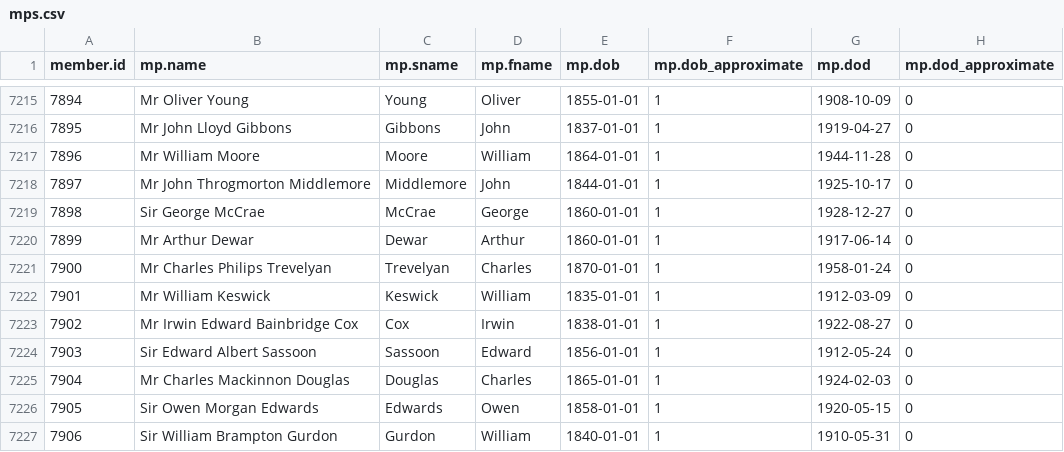
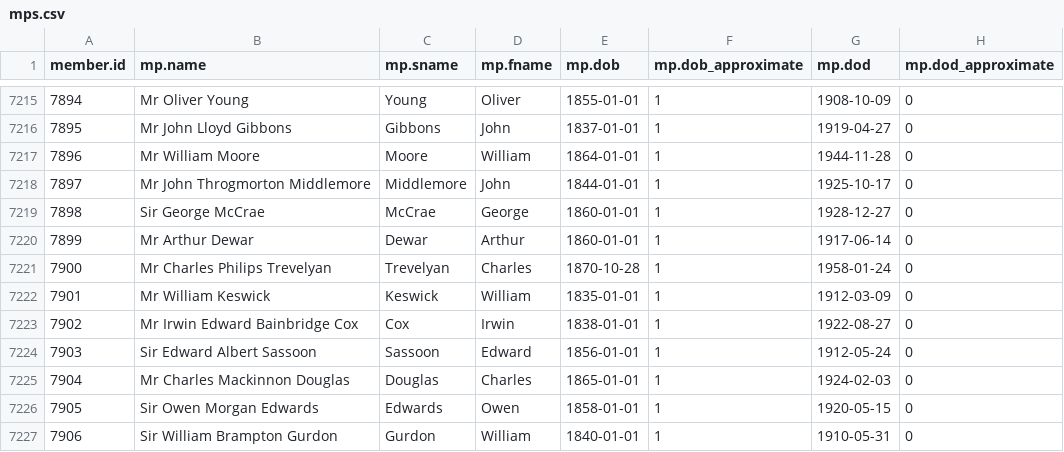
Before and after one commit to stephbuon/hansard-speakers, a CSV file: data/mps.csv, drawn as a sheet; only a part is shown, gaps mark what is left out; the diff covers the shown part only.

```diff
--- a/data/mps.csv
+++ b/data/mps.csv
@@ -7220,3 +7220,3 @@ member.id,mp.name,mp.sname,mp.fname,mp.dob,mp.dob_approximate,mp.dod,mp.dod_appr
 7899,Mr Arthur Dewar,Dewar,Arthur,1860-01-01,1,1917-06-14,0
-7900,Mr Charles Philips Trevelyan,Trevelyan,Charles,1870-01-01,1,1958-01-24,0
+7900,Mr Charles Philips Trevelyan,Trevelyan,Charles,1870-10-28,1,1958-01-24,0
 7901,Mr William Keswick,Keswick,William,1835-01-01,1,1912-03-09,0
```
Also changed, not shown: 7 edited cells elsewhere in this file.
